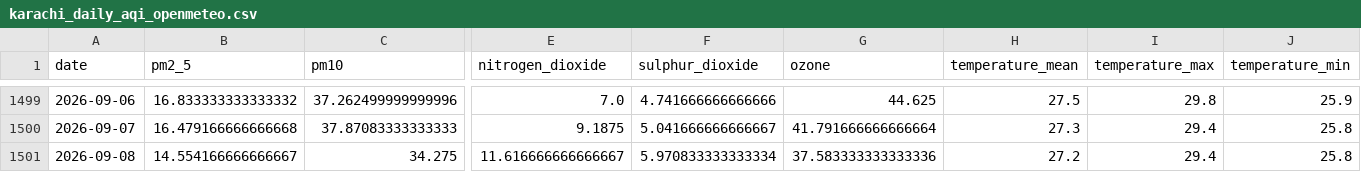
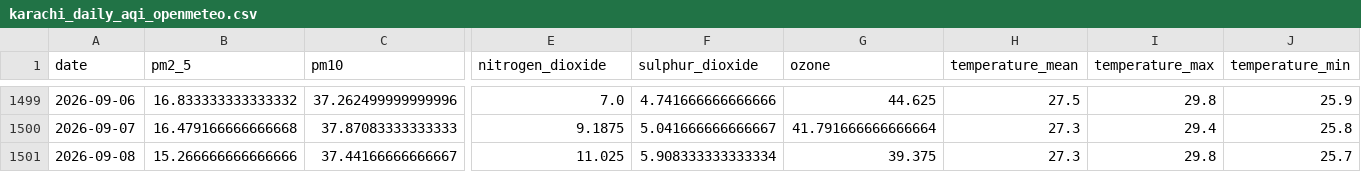
Before and after one commit to kashfi2312192/karachi-aqi-predictor, a CSV file: data/processed/karachi_daily_aqi_openmeteo.csv, drawn as a sheet; only a part is shown, gaps mark what is left out; the diff covers the shown part only; the diff names each change by its address in the sheet, - before the commit and + after, or states it on an @@ line.

```diff
--- a/data/processed/karachi_daily_aqi_openmeteo.csv
+++ b/data/processed/karachi_daily_aqi_openmeteo.csv
-B1501 (pm2_5): 14.554166666666667
+B1501 (pm2_5): 15.266666666666666
-C1501 (pm10): 34.275
+C1501 (pm10): 37.44166666666667
-E1501 (nitrogen_dioxide): 11.616666666666667
+E1501 (nitrogen_dioxide): 11.025
-F1501 (sulphur_dioxide): 5.970833333333334
+F1501 (sulphur_dioxide): 5.908333333333334
-G1501 (ozone): 37.583333333333336
+G1501 (ozone): 39.375
-H1501 (temperature_mean): 27.2
+H1501 (temperature_mean): 27.3
-I1501 (temperature_max): 29.4
+I1501 (temperature_max): 29.8
-J1501 (temperature_min): 25.8
+J1501 (temperature_min): 25.7
```
Also changed, not shown: 4 edited cells elsewhere in this file, 1 other file.
